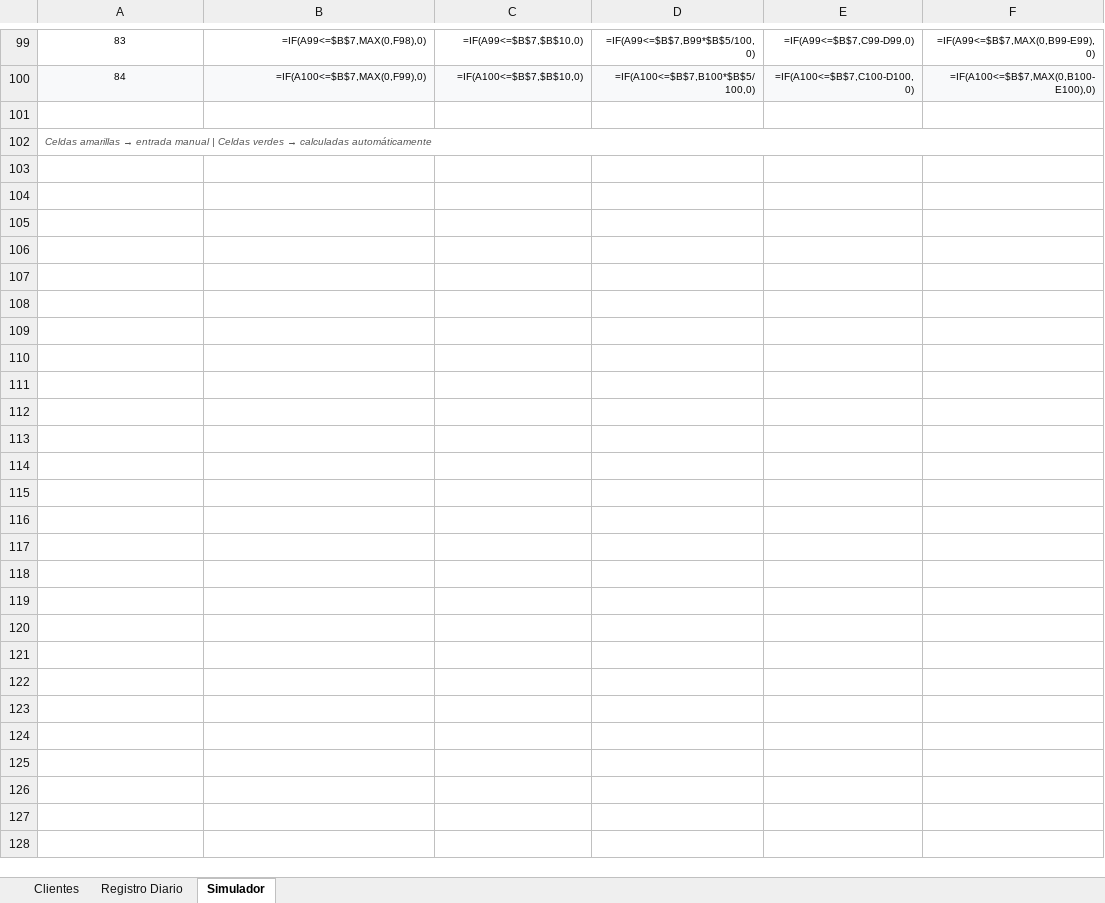
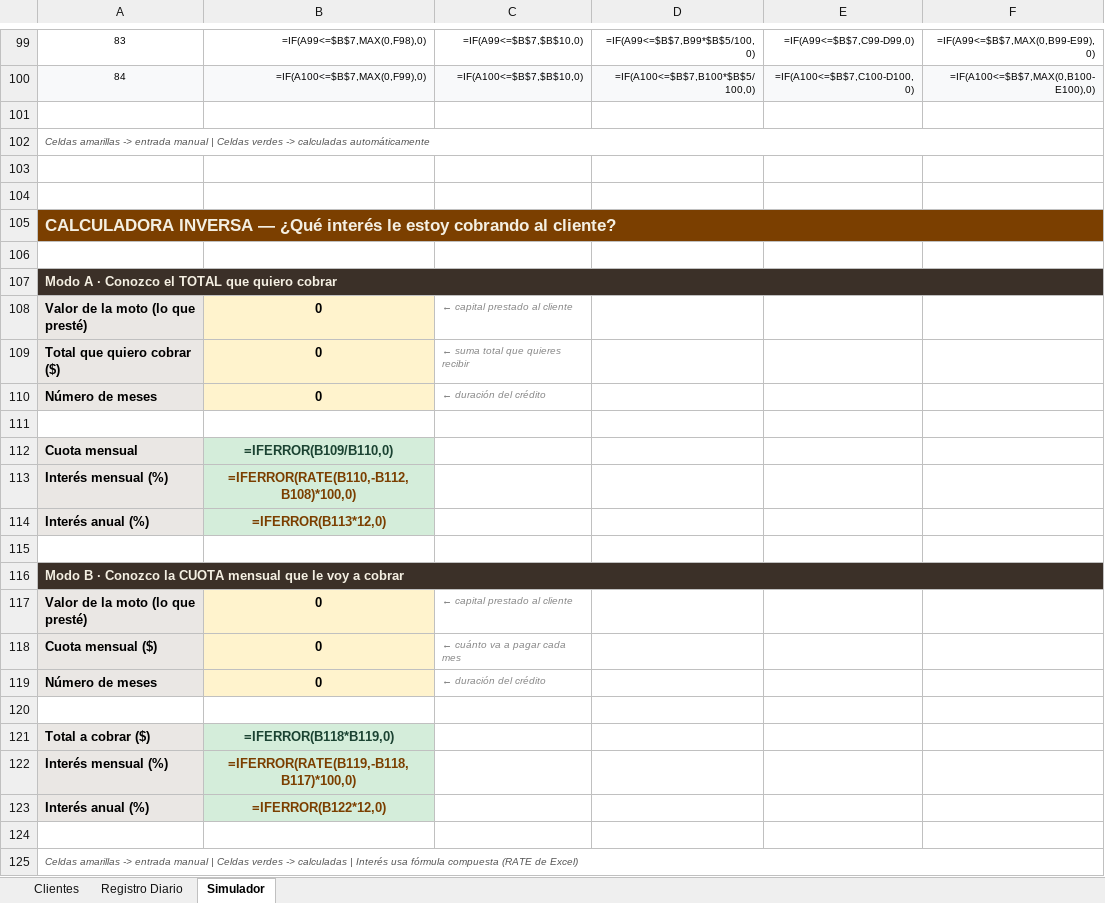
Before and after one commit to jefferarias032001/motos-tio, an Excel workbook: control_motos_tio.xlsx, sheet Simulador, drawn as a sheet; only a part is shown, gaps mark what is left out; values as stored, in another font and other column widths than the file's, no borders; formulas without a stored value are shown as written; the diff names each change by its address in the sheet, - before the commit and + after, or states it on an @@ line.

```diff
--- a/control_motos_tio.xlsx (sheet Simulador)
+++ b/control_motos_tio.xlsx (sheet Simulador)
@@ column A renumbered in row 102 @@
+row 103: (empty)
+row 104: (empty)
+row 105: CALCULADORA INVERSA — ¿Qué interés le estoy cobrando al cliente?
+row 106: (empty)
+row 107: Modo A · Conozco el TOTAL que quiero cobrar
+row 108: Valor de la moto (lo que presté) | 0 | ← capital prestado al cliente
+row 109: Total que quiero cobrar ($) | 0 | ← suma total que quieres recibir
+row 110: Número de meses | 0 | ← duración del crédito
+row 111: (empty)
+row 112: Cuota mensual | =IFERROR(B109/B110,0)
+row 113: Interés mensual (%) | =IFERROR(RATE(B110,-B112,B108)*100,0)
+row 114: Interés anual (%) | =IFERROR(B113*12,0)
+row 115: (empty)
+row 116: Modo B · Conozco la CUOTA mensual que le voy a cobrar
+row 117: Valor de la moto (lo que presté) | 0 | ← capital prestado al cliente
+row 118: Cuota mensual ($) | 0 | ← cuánto va a pagar cada mes
+row 119: Número de meses | 0 | ← duración del crédito
+row 120: (empty)
+row 121: Total a cobrar ($) | =IFERROR(B118*B119,0)
+row 122: Interés mensual (%) | =IFERROR(RATE(B119,-B118,B117)*100,0)
+row 123: Interés anual (%) | =IFERROR(B122*12,0)
+row 124: (empty)
+row 125: Celdas amarillas -> entrada manual | Celdas verdes -> calculadas | Interés usa fórmula compuesta (RATE de Excel)
```
Also changed, not shown: sheet Clientes, 3 other files.
